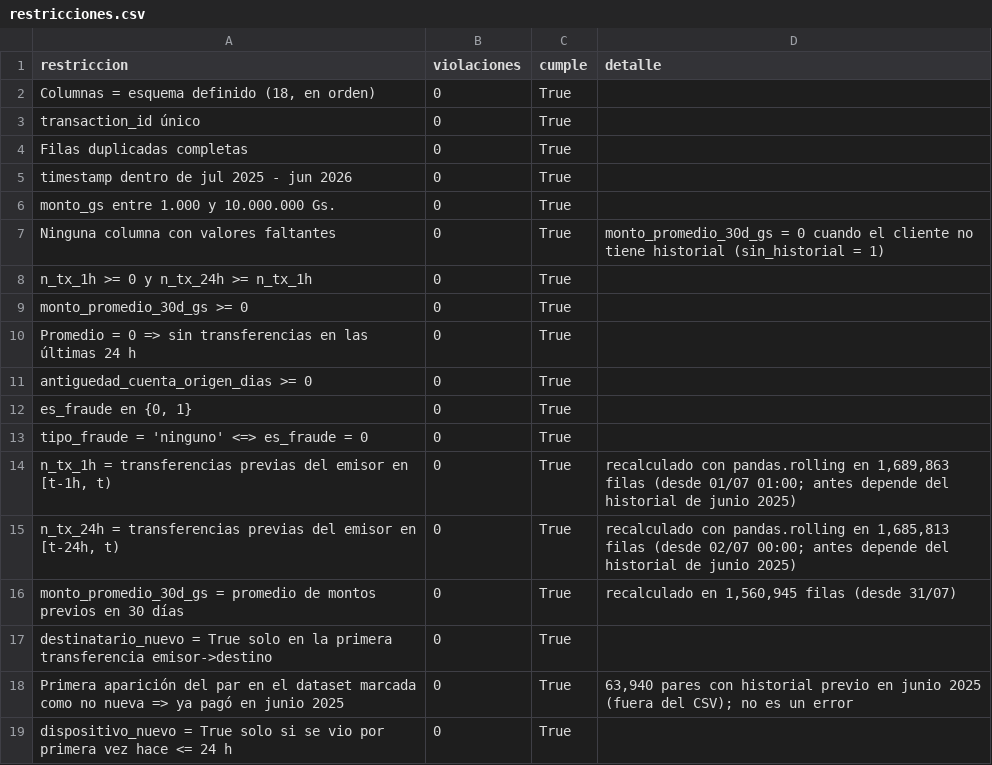
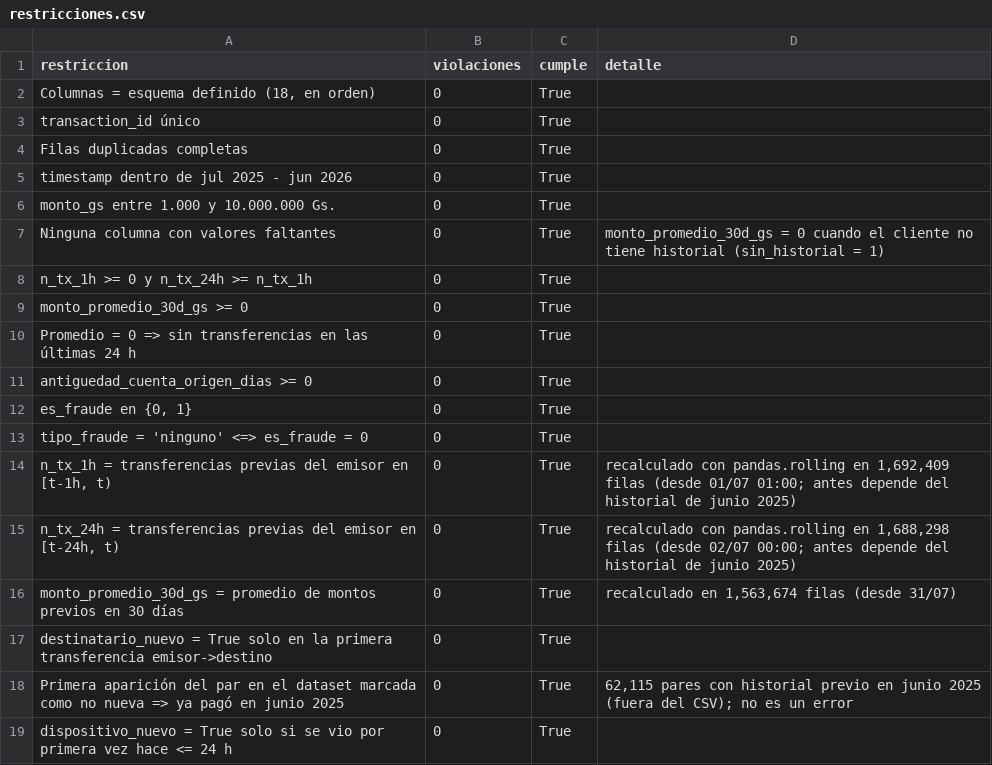
Before and after one commit to luzmereles/detector-sipap, a CSV file: reports/eda/restricciones.csv, drawn as a sheet.

```diff
--- a/reports/eda/restricciones.csv
+++ b/reports/eda/restricciones.csv
@@ -13,7 +13,7 @@ antiguedad_cuenta_origen_dias >= 0,0,True,
 tipo_fraude = 'ninguno' <=> es_fraude = 0,0,True,
-"n_tx_1h = transferencias previas del emisor en [t-1h, t)",0,True,"recalculado con pandas.rolling en 1,689,863 filas (desde 01/07 01:00; antes depende del historial de junio 2025)"
-"n_tx_24h = transferencias previas del emisor en [t-24h, t)",0,True,"recalculado con pandas.rolling en 1,685,813 filas (desde 02/07 00:00; antes depende del historial de junio 2025)"
-monto_promedio_30d_gs = promedio de montos previos en 30 días,0,True,"recalculado en 1,560,945 filas (desde 31/07)"
+"n_tx_1h = transferencias previas del emisor en [t-1h, t)",0,True,"recalculado con pandas.rolling en 1,692,409 filas (desde 01/07 01:00; antes depende del historial de junio 2025)"
+"n_tx_24h = transferencias previas del emisor en [t-24h, t)",0,True,"recalculado con pandas.rolling en 1,688,298 filas (desde 02/07 00:00; antes depende del historial de junio 2025)"
+monto_promedio_30d_gs = promedio de montos previos en 30 días,0,True,"recalculado en 1,563,674 filas (desde 31/07)"
 destinatario_nuevo = True solo en la primera transferencia emisor->destino,0,True,
-Primera aparición del par en el dataset marcada como no nueva => ya pagó en junio 2025,0,True,"63,940 pares con historial previo en junio 2025 (fuera del CSV); no es un error"
+Primera aparición del par en el dataset marcada como no nueva => ya pagó en junio 2025,0,True,"62,115 pares con historial previo en junio 2025 (fuera del CSV); no es un error"
 dispositivo_nuevo = True solo si se vio por primera vez hace <= 24 h,0,True,
```
Also changed, not shown: data/muestra_transacciones.csv, reports/eda/calidad_columnas.csv, 19 other files.
